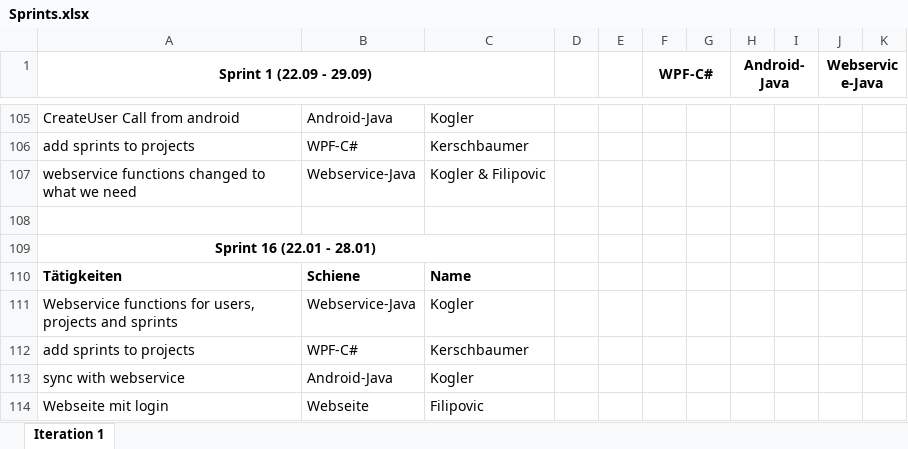
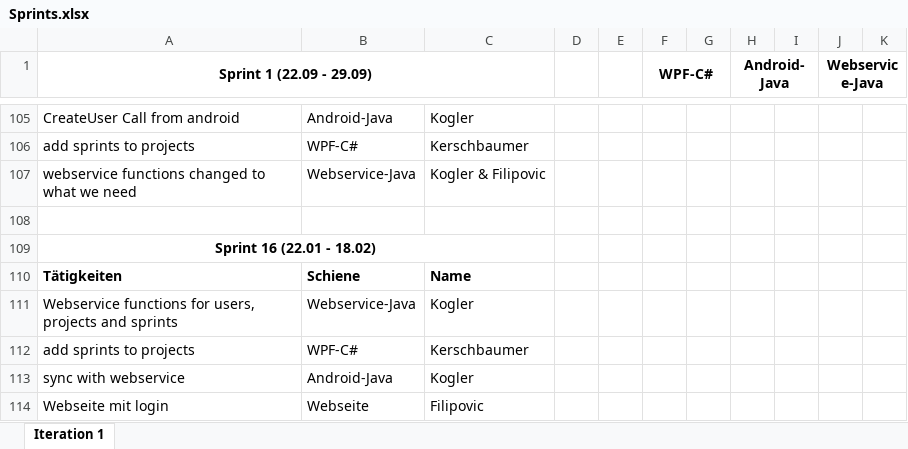
Before and after one commit to Figgu/ProjectManagementTool, an Excel workbook: Sprints.xlsx, sheet Iteration 1, drawn as a sheet; only a part is shown, gaps mark what is left out; values as stored, in another font and other column widths than the file's, no borders; the diff names each change by its address in the sheet, - before the commit and + after, or states it on an @@ line.

Commit message:
added Sprint 16

```diff
--- a/Sprints.xlsx (sheet Iteration 1)
+++ b/Sprints.xlsx (sheet Iteration 1)
-A109 (Sprint 1 (22.09 - 29.09)): Sprint 16 (22.01 - 28.01)
+A109 (Sprint 1 (22.09 - 29.09)): Sprint 16 (22.01 - 18.02)
```
